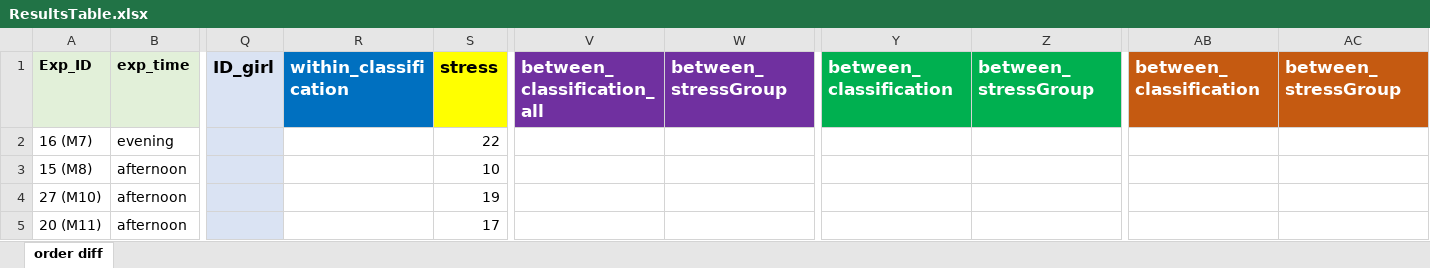
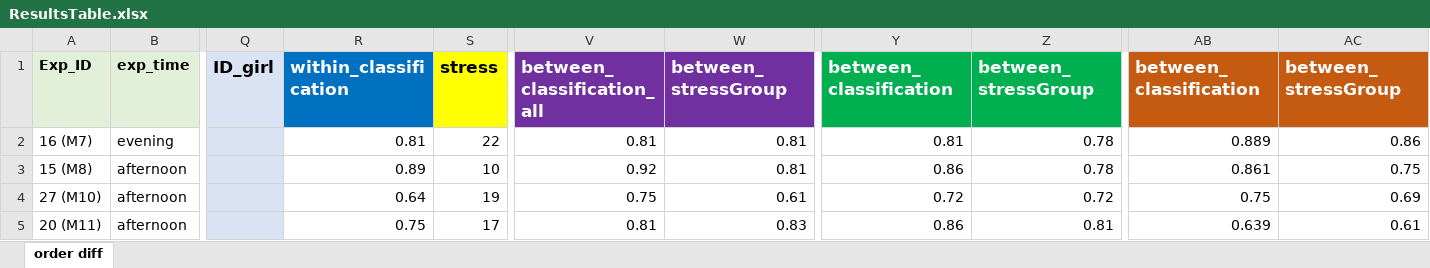
Before and after one commit to capitalallen/eeg-ml, an Excel workbook: allen/ResultsTable.xlsx, sheet order diff, drawn as a sheet; only a part is shown, gaps mark what is left out; values as stored, in another font and other column widths than the file's, no borders; the diff covers the shown part only; the diff names each change by its address in the sheet, - before the commit and + after, or states it on an @@ line.

Commit message:
stress

```diff
--- a/allen/ResultsTable.xlsx (sheet order diff)
+++ b/allen/ResultsTable.xlsx (sheet order diff)
-R2 (within_classification): (empty)
+R2 (within_classification): 0.81
-V2 (between_classification_all): (empty)
+V2 (between_classification_all): 0.81
-W2:W3 (between_stressGroup): (empty)
+W2:W3 (between_stressGroup): 0.81
-Y2 (between_classification): (empty)
+Y2 (between_classification): 0.81
-Z2:Z3 (between_stressGroup): (empty)
+Z2:Z3 (between_stressGroup): 0.78
-AB2 (between_classification): (empty)
+AB2 (between_classification): 0.889
-AC2 (between_stressGroup): (empty)
+AC2 (between_stressGroup): 0.86
-R3 (within_classification): (empty)
+R3 (within_classification): 0.89
-V3 (between_classification_all): (empty)
+V3 (between_classification_all): 0.92
-Y3 (between_classification): (empty)
+Y3 (between_classification): 0.86
-AB3 (between_classification): (empty)
+AB3 (between_classification): 0.861
-AC3 (between_stressGroup): (empty)
+AC3 (between_stressGroup): 0.75
-R4 (within_classification): (empty)
+R4 (within_classification): 0.64
-V4 (between_classification_all): (empty)
+V4 (between_classification_all): 0.75
-W4 (between_stressGroup): (empty)
+W4 (between_stressGroup): 0.61
-Y4 (between_classification): (empty)
+Y4 (between_classification): 0.72
-Z4 (between_stressGroup): (empty)
+Z4 (between_stressGroup): 0.72
-AB4 (between_classification): (empty)
+AB4 (between_classification): 0.75
-AC4 (between_stressGroup): (empty)
+AC4 (between_stressGroup): 0.69
-R5 (within_classification): (empty)
+R5 (within_classification): 0.75
-V5 (between_classification_all): (empty)
+V5 (between_classification_all): 0.81
-W5 (between_stressGroup): (empty)
+W5 (between_stressGroup): 0.83
-Y5 (between_classification): (empty)
+Y5 (between_classification): 0.86
-Z5 (between_stressGroup): (empty)
+Z5 (between_stressGroup): 0.81
-AB5 (between_classification): (empty)
+AB5 (between_classification): 0.639
-AC5 (between_stressGroup): (empty)
+AC5 (between_stressGroup): 0.61
```
Also changed, not shown: 4 added rows and 236 edited cells elsewhere in this sheet, 23 other files.
